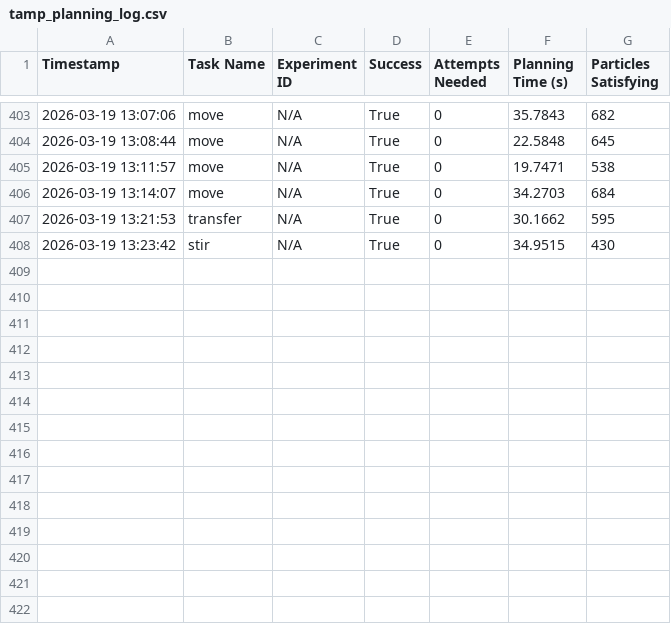
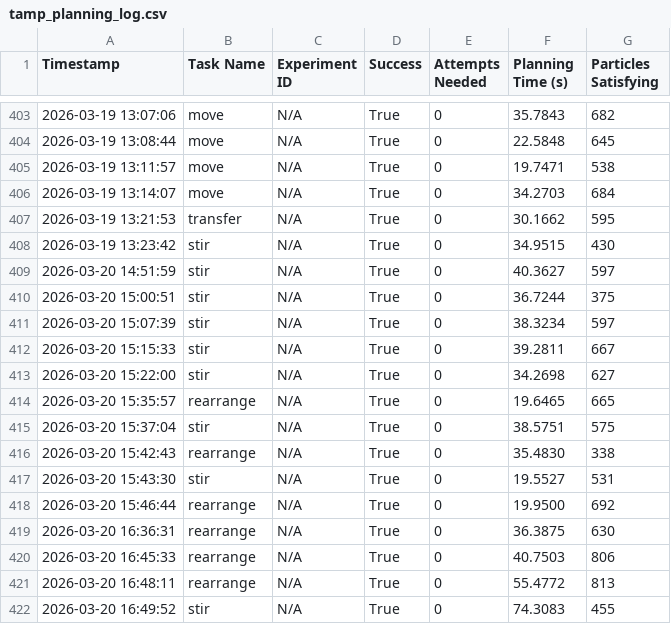
Before and after one commit to chohh7391/sdl_project, a CSV file: TAMP/tamp/logs/move/flask/tamp_planning_log.csv, drawn as a sheet; only a part is shown, gaps mark what is left out; the diff names each change by its address in the sheet, - before the commit and + after, or states it on an @@ line.

```diff
--- a/TAMP/tamp/logs/move/flask/tamp_planning_log.csv
+++ b/TAMP/tamp/logs/move/flask/tamp_planning_log.csv
+row 409: 2026-03-20 14:51:59 | stir | N/A | True | 0 | 40.3627 | 597
+row 410: 2026-03-20 15:00:51 | stir | N/A | True | 0 | 36.7244 | 375
+row 411: 2026-03-20 15:07:39 | stir | N/A | True | 0 | 38.3234 | 597
+row 412: 2026-03-20 15:15:33 | stir | N/A | True | 0 | 39.2811 | 667
+row 413: 2026-03-20 15:22:00 | stir | N/A | True | 0 | 34.2698 | 627
+row 414: 2026-03-20 15:35:57 | rearrange | N/A | True | 0 | 19.6465 | 665
+row 415: 2026-03-20 15:37:04 | stir | N/A | True | 0 | 38.5751 | 575
+row 416: 2026-03-20 15:42:43 | rearrange | N/A | True | 0 | 35.4830 | 338
+row 417: 2026-03-20 15:43:30 | stir | N/A | True | 0 | 19.5527 | 531
+row 418: 2026-03-20 15:46:44 | rearrange | N/A | True | 0 | 19.9500 | 692
+row 419: 2026-03-20 16:36:31 | rearrange | N/A | True | 0 | 36.3875 | 630
+row 420: 2026-03-20 16:45:33 | rearrange | N/A | True | 0 | 40.7503 | 806
+row 421: 2026-03-20 16:48:11 | rearrange | N/A | True | 0 | 55.4772 | 813
+row 422: 2026-03-20 16:49:52 | stir | N/A | True | 0 | 74.3083 | 455
```
Also changed, not shown: 16 other files.
